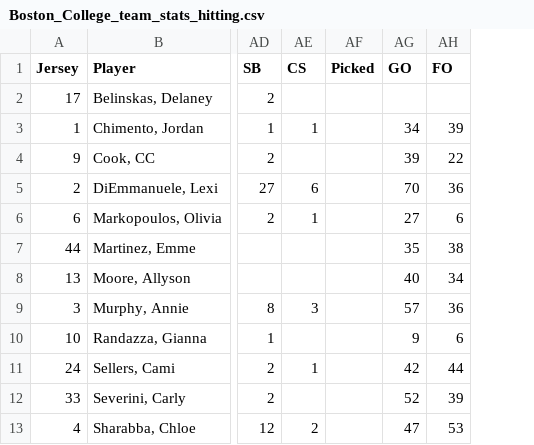
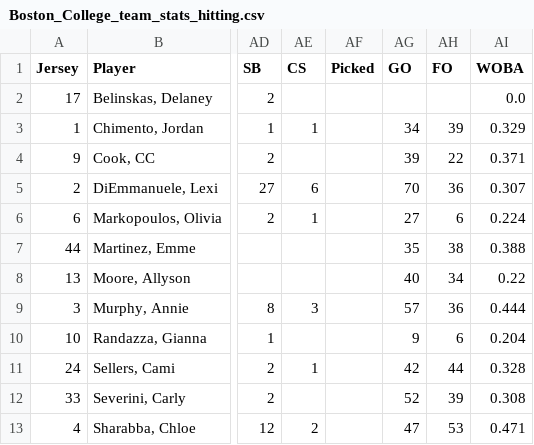
Before and after one commit to preraku/sportsanalytics, a CSV file: Boston_College_team_stats_hitting.csv, drawn as a sheet; only a part is shown, gaps mark what is left out; the diff names each change by its address in the sheet, - before the commit and + after, or states it on an @@ line.

Commit message:
added WOBA

```diff
--- a/Boston_College_team_stats_hitting.csv
+++ b/Boston_College_team_stats_hitting.csv
+column AI (WOBA), rows 2-13: 0.0 | 0.329 | 0.371 | 0.307 | 0.224 | 0.388 | 0.22 | 0.444 | 0.204 | 0.328 | 0.308 | 0.471
```
Also changed, not shown: 6 other files.
